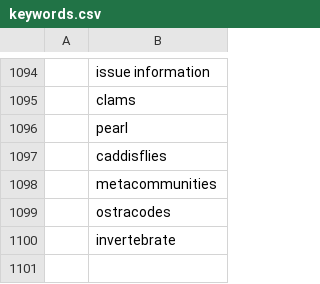
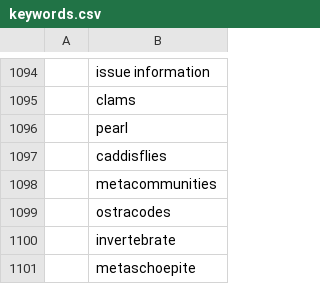
Before and after one commit to feedpapers/limnopapers, a CSV file: limnopapers/keywords.csv, drawn as a sheet; only a part is shown, gaps mark what is left out; the diff names each change by its address in the sheet, - before the commit and + after, or states it on an @@ line.

Commit message:
stash keywords [skip ci]

```diff
--- a/limnopapers/keywords.csv
+++ b/limnopapers/keywords.csv
+row 1101:  | metaschoepite
```
